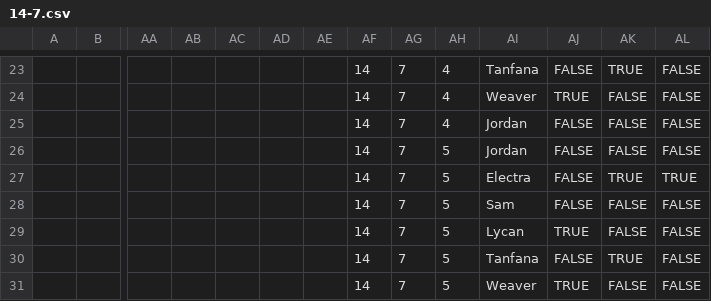
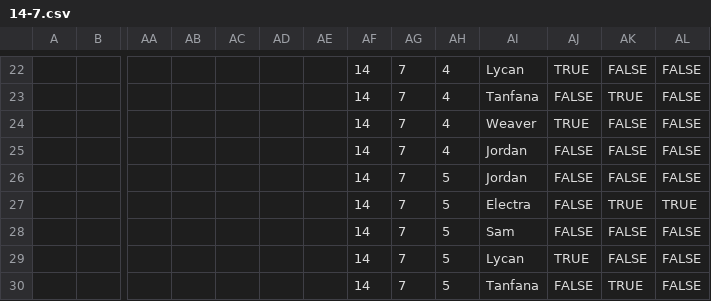
Before and after one commit to SDoehren/AFBOTC, a CSV file: Approved Games/14-7.csv, drawn as a sheet; only a part is shown, gaps mark what is left out; the shorter side is filled out with more unchanged rows; addresses are those after the commit; rows hold the shown columns only; the diff covers the shown part only; the diff names each change by its address in the sheet, - before the commit and + after, or states it on an @@ line.

```diff
--- a/Approved Games/14-7.csv
+++ b/Approved Games/14-7.csv
-AI22: Tanfana
+AI22: Lycan
-AJ22: FALSE
+AJ22: TRUE
-AK22: TRUE
+AK22: FALSE
+row 23:  |  |  |  |  |  |  | 14 | 7 | 4 | Tanfana | FALSE | TRUE | FALSE
```
Also changed, not shown: 1 removed row and 31 edited cells elsewhere in this file, Approved Games/02-3.csv, Approved Games/14-4.csv, 5 other files.
